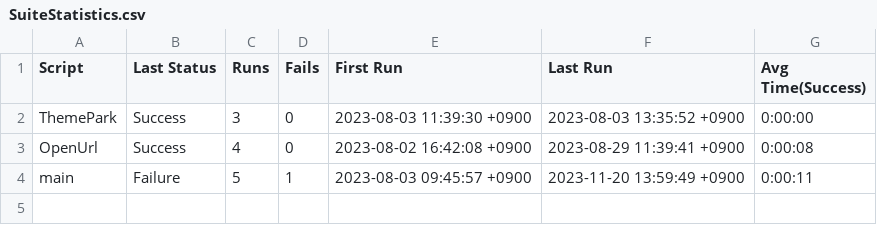
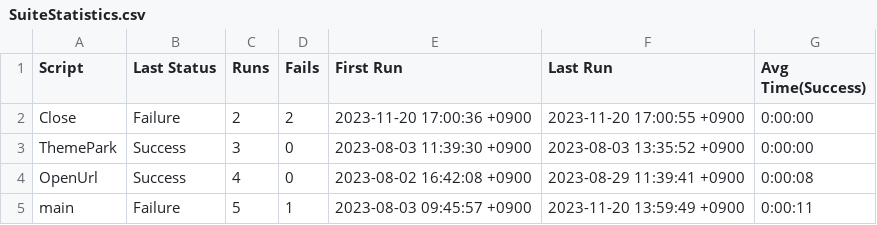
Before and after one commit to MasahiroHa/EggplantSuites, a CSV file: HotelPlanisphere.suite/Results/SuiteStatistics.csv, drawn as a sheet; the diff names each change by its address in the sheet, - before the commit and + after, or states it on an @@ line.

Commit message:
Adjustment Close tab

```diff
--- a/HotelPlanisphere.suite/Results/SuiteStatistics.csv
+++ b/HotelPlanisphere.suite/Results/SuiteStatistics.csv
+row 2: Close | Failure | 2 | 2 | 2023-11-20 17:00:36 +0900 | 2023-11-20 17:00:55 +0900 | 0:00:00
```
Also changed, not shown: 17 other files.
